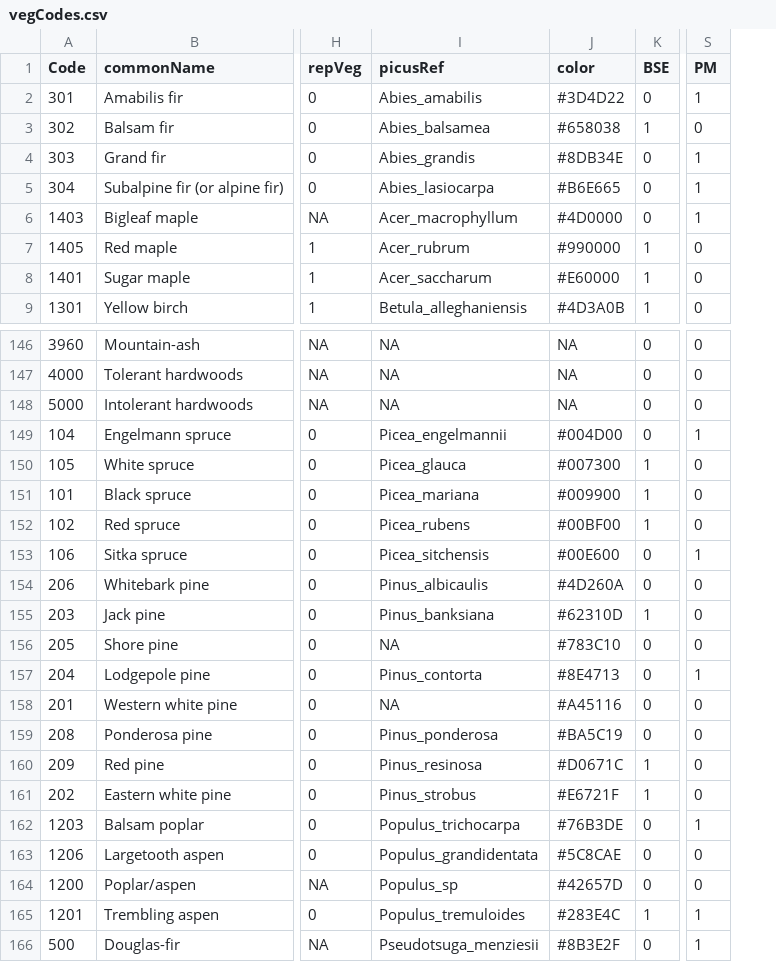
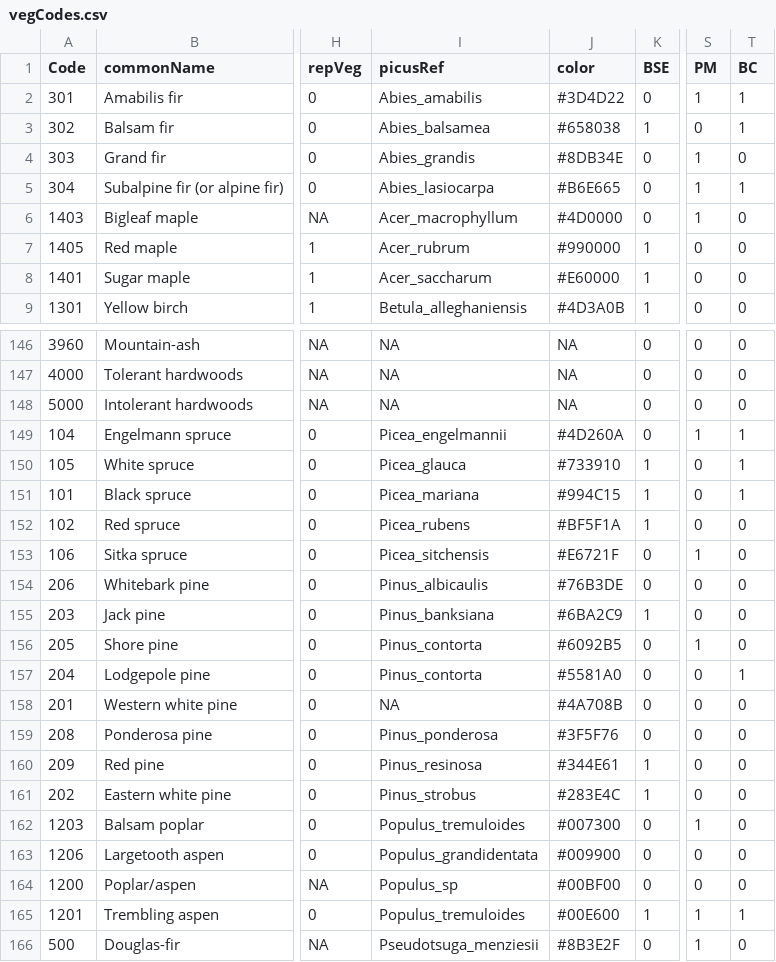
Before and after one commit to dcyr/LANDIS-II_IA_generalUseFiles, a CSV file: vegCodes.csv, drawn as a sheet; only a part is shown, gaps mark what is left out; the diff covers the shown part only; the diff names each change by its address in the sheet, - before the commit and + after, or states it on an @@ line.

Commit message:
modified: vegCodes.csv

```diff
--- a/vegCodes.csv
+++ b/vegCodes.csv
+column T (BC), rows 2-9: 1 | 1 | 0 | 1 | 0 | 0 | 0 | 0; rows 146-166: 0 | 0 | 0 | 1 | 1 | 1 | 0 | 0 | 0 | 0 | 0 | 1 | 0 | 0 | 0 | 0 | 0 | 0 | 0 | 1 | 0
-J149 (color): #004D00
+J149 (color): #4D260A
-J150 (color): #007300
+J150 (color): #733910
-J151 (color): #009900
+J151 (color): #994C15
-J152 (color): #00BF00
+J152 (color): #BF5F1A
-J153 (color): #00E600
+J153 (color): #E6721F
-J154 (color): #4D260A
+J154 (color): #76B3DE
-J155 (color): #62310D
+J155 (color): #6BA2C9
-I156 (picusRef): NA
+I156 (picusRef): Pinus_contorta
-J156 (color): #783C10
+J156 (color): #6092B5
-S156 (PM): 0
+S156 (PM): 1
-J157 (color): #8E4713
+J157 (color): #5581A0
-S157 (PM): 1
+S157 (PM): 0
-J158 (color): #A45116
+J158 (color): #4A708B
-J159 (color): #BA5C19
+J159 (color): #3F5F76
-J160 (color): #D0671C
+J160 (color): #344E61
-J161 (color): #E6721F
+J161 (color): #283E4C
-I162 (picusRef): Populus_trichocarpa
+I162 (picusRef): Populus_tremuloides
-J162 (color): #76B3DE
+J162 (color): #007300
-J163 (color): #5C8CAE
+J163 (color): #009900
-J164 (color): #42657D
+J164 (color): #00BF00
-J165 (color): #283E4C
+J165 (color): #00E600
```
Also changed, not shown: 3 edited cells elsewhere in this file.
